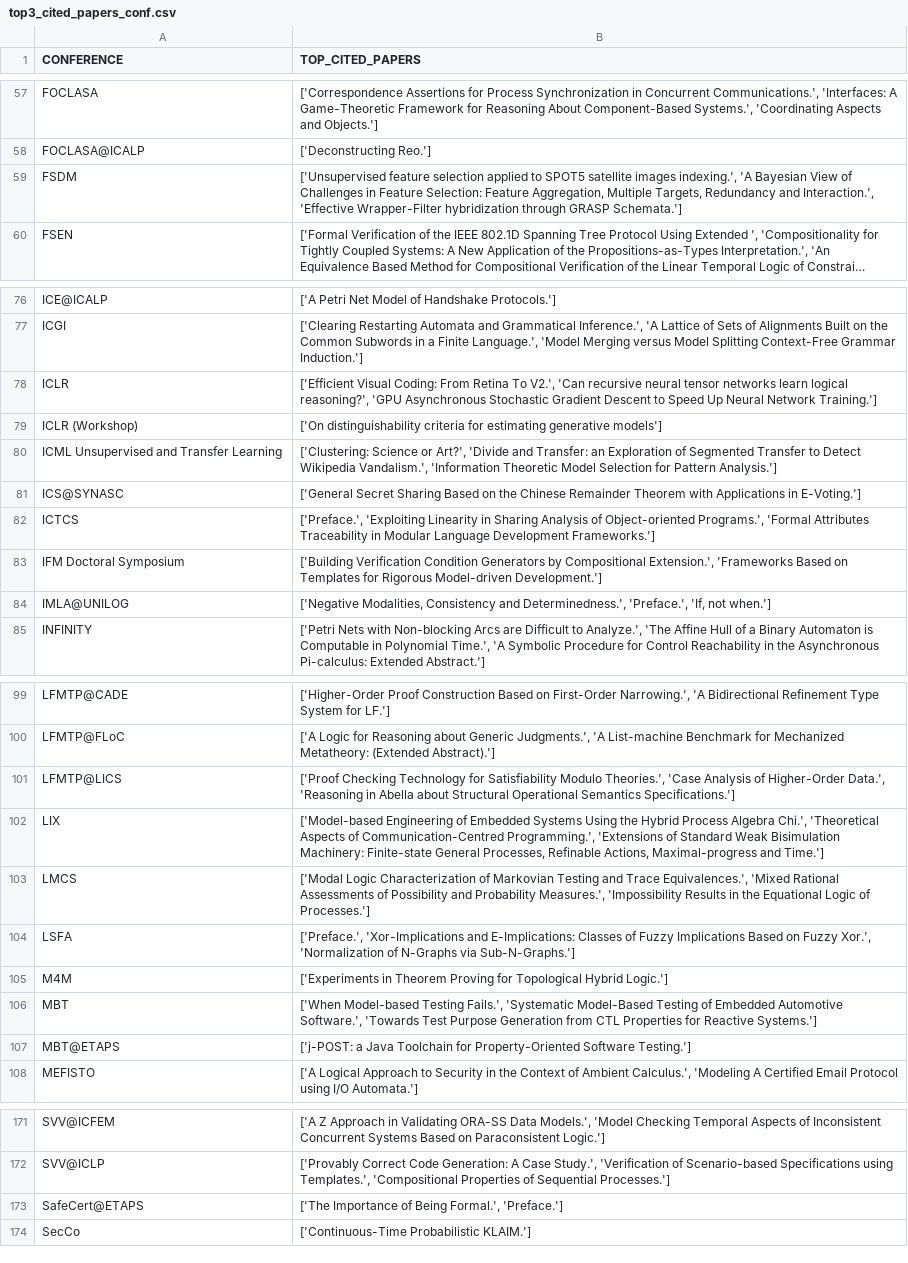
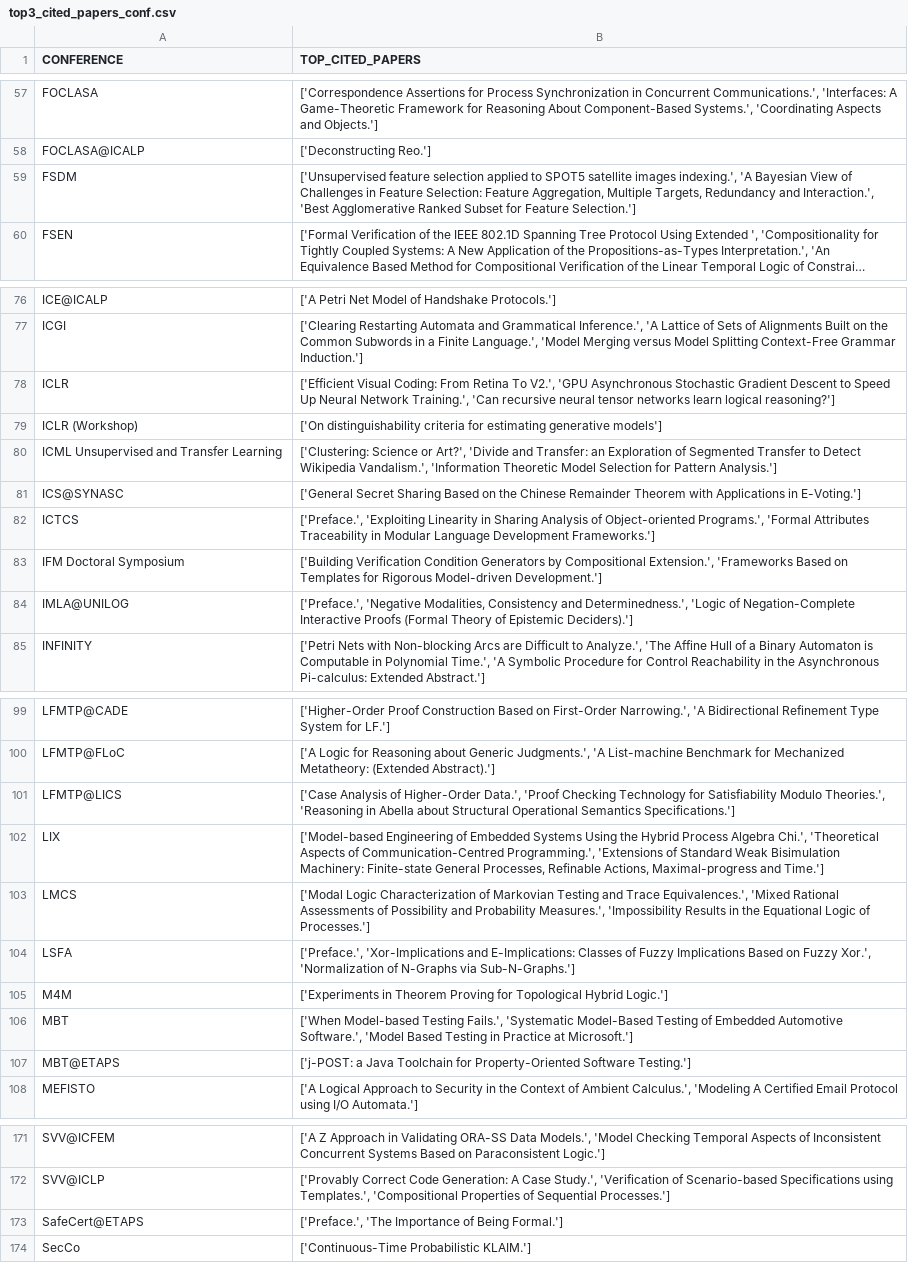
Before and after one commit to airdac/SDM-Property_Graphs, a CSV file: B_output/top3_cited_papers_conf.csv, drawn as a sheet; only a part is shown, gaps mark what is left out; long unchanged cells end in …; the diff covers the shown part only; the diff names each change by its address in the sheet, - before the commit and + after, or states it on an @@ line.

```diff
--- a/B_output/top3_cited_papers_conf.csv
+++ b/B_output/top3_cited_papers_conf.csv
-B59 (TOP_CITED_PAPERS): …and Interaction.', 'Effective Wrapper-Filter hybridization through GRASP Schemata.']
+B59 (TOP_CITED_PAPERS): …and Interaction.', 'Best Agglomerative Ranked Subset for Feature Selection.']
-B78 (TOP_CITED_PAPERS): …To V2.', 'Can recursive neural tensor networks learn logical reasoning?', 'GPU Asynchronous Stochastic Gradient Descent to Speed Up Neural Network Training.']
+B78 (TOP_CITED_PAPERS): …To V2.', 'GPU Asynchronous Stochastic Gradient Descent to Speed Up Neural Network Training.', 'Can recursive neural tensor networks learn logical reasoning?']
-B84 (TOP_CITED_PAPERS): ['Negative Modalities, Consistency and Determinedness.', 'Preface.', 'If, not when.']
+B84 (TOP_CITED_PAPERS): ['Preface.', 'Negative Modalities, Consistency and Determinedness.', 'Logic of Negation-Complete Interactive Proofs (Formal Theory of Epistemic Deciders).']
-B101 (TOP_CITED_PAPERS): ['Proof Checking Technology for Satisfiability Modulo Theories.', 'Case Analysis of Higher-Order Data.', 'Reasoning in…
+B101 (TOP_CITED_PAPERS): ['Case Analysis of Higher-Order Data.', 'Proof Checking Technology for Satisfiability Modulo Theories.', 'Reasoning in…
-B106 (TOP_CITED_PAPERS): …Automotive Software.', 'Towards Test Purpose Generation from CTL Properties for Reactive Systems.']
+B106 (TOP_CITED_PAPERS): …Automotive Software.', 'Model Based Testing in Practice at Microsoft.']
-B173 (TOP_CITED_PAPERS): ['The Importance of Being Formal.', 'Preface.']
+B173 (TOP_CITED_PAPERS): ['Preface.', 'The Importance of Being Formal.']
```
Also changed, not shown: 18 edited cells elsewhere in this file, B_output/communities.csv, 5 other files.
